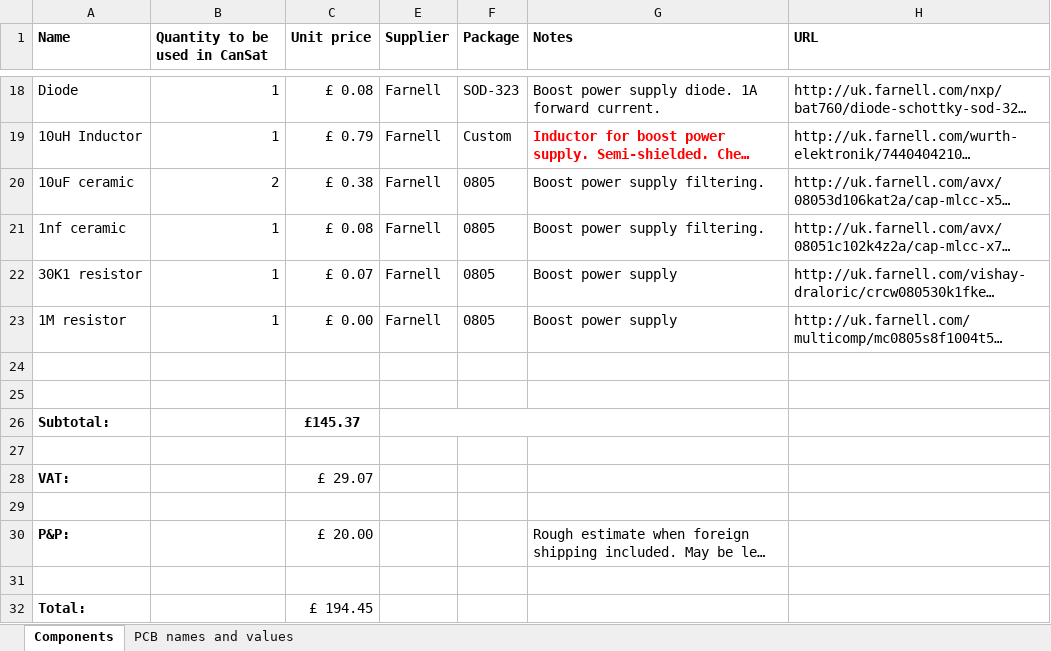
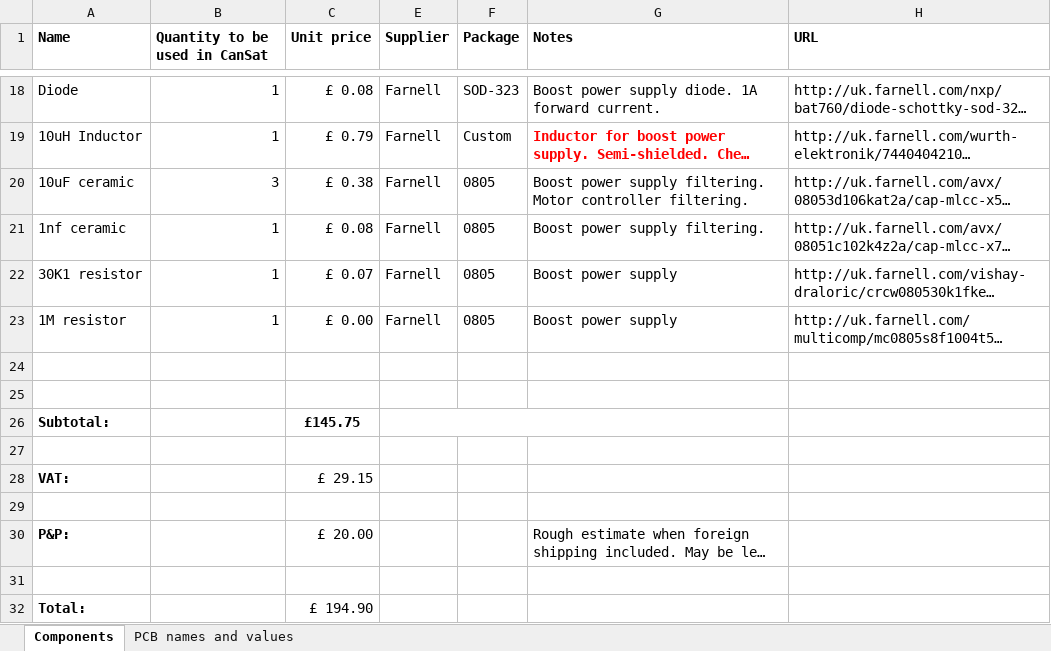
Before and after one commit to team-impulse/electronics_design, an Excel workbook: component_list/list.xlsx, sheet Components, drawn as a sheet; only a part is shown, gaps mark what is left out; long unchanged cells end in …; values as stored, in another font and other column widths than the file's, no borders; the diff names each change by its address in the sheet, - before the commit and + after, or states it on an @@ line.

Commit message:
Added A3901 motor control unit and hooked it up. Only pressure sensor, GPS & possibly SD to go.

```diff
--- a/component_list/list.xlsx (sheet Components)
+++ b/component_list/list.xlsx (sheet Components)
-B20 (Quantity to be used in CanSat): 2
+B20 (Quantity to be used in CanSat): 3
-G20 (Notes): Boost power supply filtering.
+G20 (Notes): Boost power supply filtering. Motor controller filtering.
-C26 (Unit price): £145.37
+C26 (Unit price): £145.75
-C28 (Unit price): £ 29.07
+C28 (Unit price): £ 29.15
-C32 (Unit price): £ 194.45
+C32 (Unit price): £ 194.90
```
Also changed, not shown: sheet PCB names and values, hidden cells, 1 other file.
